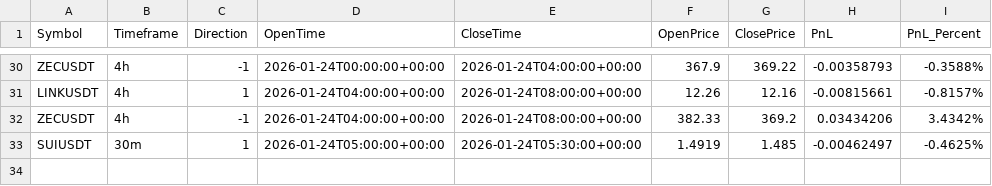
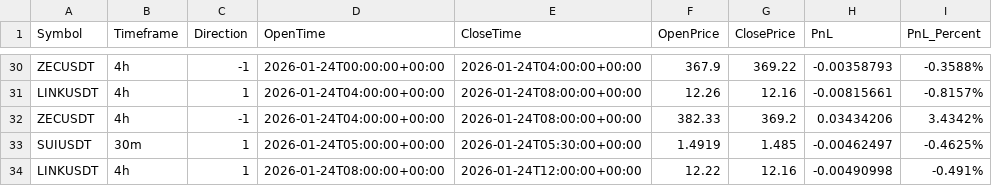
Before and after one commit to constantinbender51-cmyk/Models, a CSV file: data/logs/trade_history.csv, drawn as a sheet; only a part is shown, gaps mark what is left out; the diff names each change by its address in the sheet, - before the commit and + after, or states it on an @@ line.

Commit message:
Log trade 2026-01-24 16:11

```diff
--- a/data/logs/trade_history.csv
+++ b/data/logs/trade_history.csv
+row 34: LINKUSDT | 4h | 1 | 2026-01-24T08:00:00+00:00 | 2026-01-24T12:00:00+00:00 | 12.22 | 12.16 | -0.00490998 | -0.491%
```
